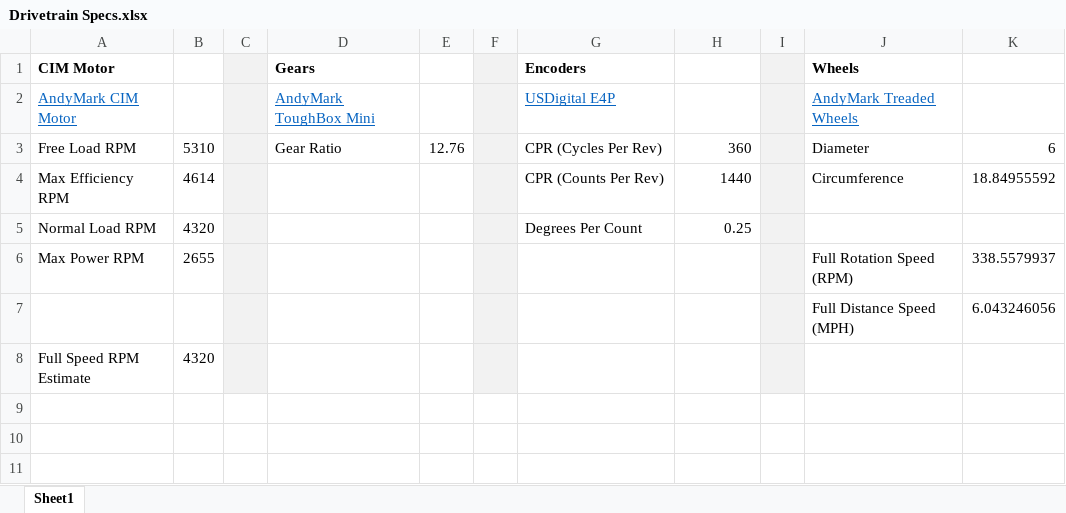
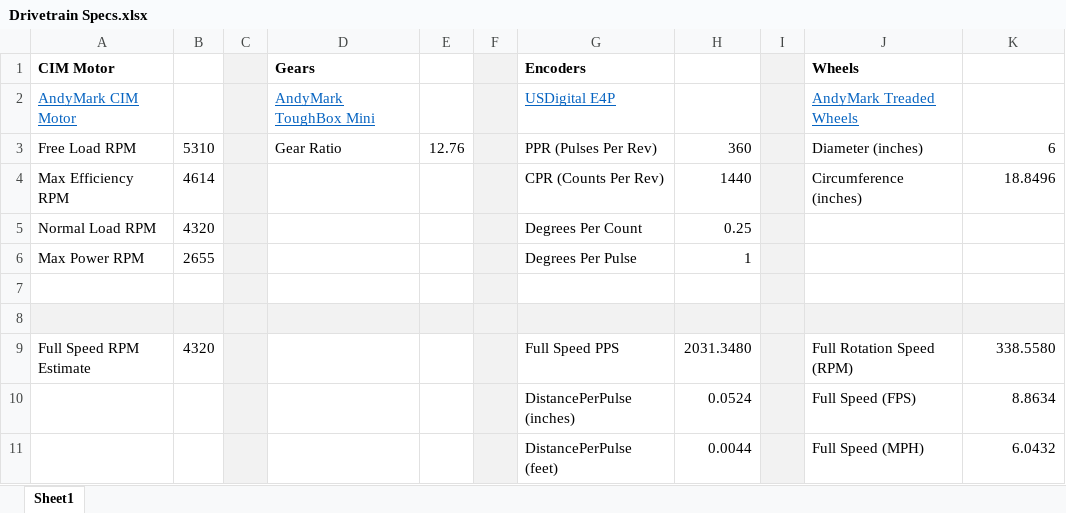
Before and after one commit to 1359Scalawags/2018Robot, an Excel workbook: docs/Drivetrain Specs.xlsx, sheet Sheet1, drawn as a sheet; values as stored, in another font and other column widths than the file's, no borders; addresses are those after the commit; the diff names each change by its address in the sheet, - before the commit and + after, or states it on an @@ line.

Commit message:
Update drivetrain specs.

```diff
--- a/docs/Drivetrain Specs.xlsx (sheet Sheet1)
+++ b/docs/Drivetrain Specs.xlsx (sheet Sheet1)
-G3 (Encoders): CPR (Cycles Per Rev)
+G3 (Encoders): PPR (Pulses Per Rev)
-J3 (Wheels): Diameter
+J3 (Wheels): Diameter (inches)
-J4 (Wheels): Circumference
+J4 (Wheels): Circumference (inches)
-K4: 18.84955592
+K4: 18.8496
-G6 (Encoders): (empty)
+G6 (Encoders): Degrees Per Pulse
-H6: (empty)
+H6: 1
-J6 (Wheels): Full Rotation Speed (RPM)
+J6 (Wheels): (empty)
-K6: 338.5579937
+K6: (empty)
-row 7:  |  |  |  |  |  |  |  |  | Full Distance Speed (MPH) | 6.043246056
+row 7: (empty)
+row 8: (empty)
-G9 (Encoders): (empty)
+G9 (Encoders): Full Speed PPS
-H9: (empty)
+H9: 2031.3480
-J9 (Wheels): (empty)
+J9 (Wheels): Full Rotation Speed (RPM)
-K9: (empty)
+K9: 338.5580
+row 10:  |  |  |  |  |  | DistancePerPulse (inches) | 0.0524 |  | Full Speed (FPS) | 8.8634
+row 11:  |  |  |  |  |  | DistancePerPulse (feet) | 0.0044 |  | Full Speed (MPH) | 6.0432
```
